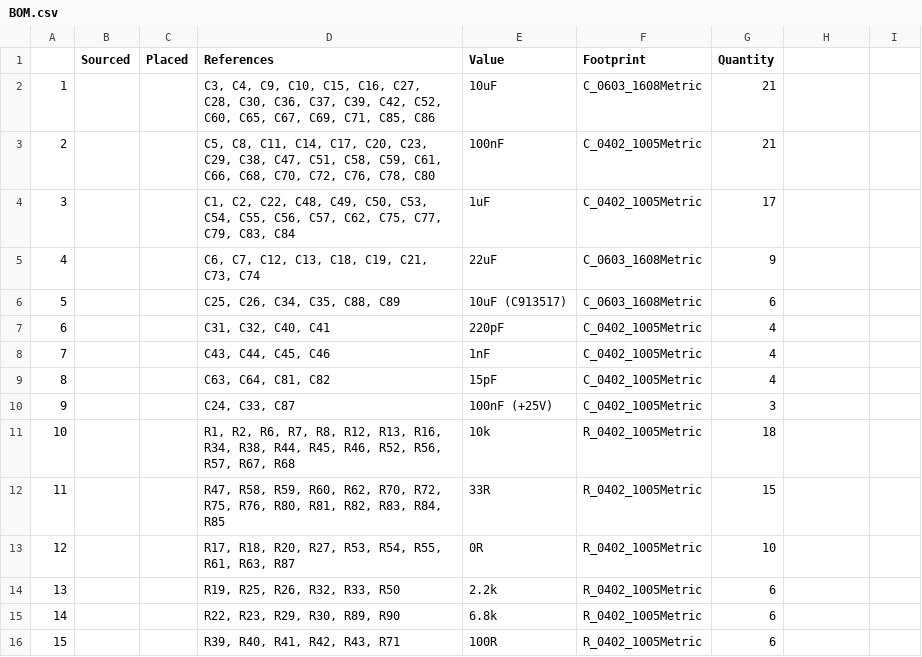
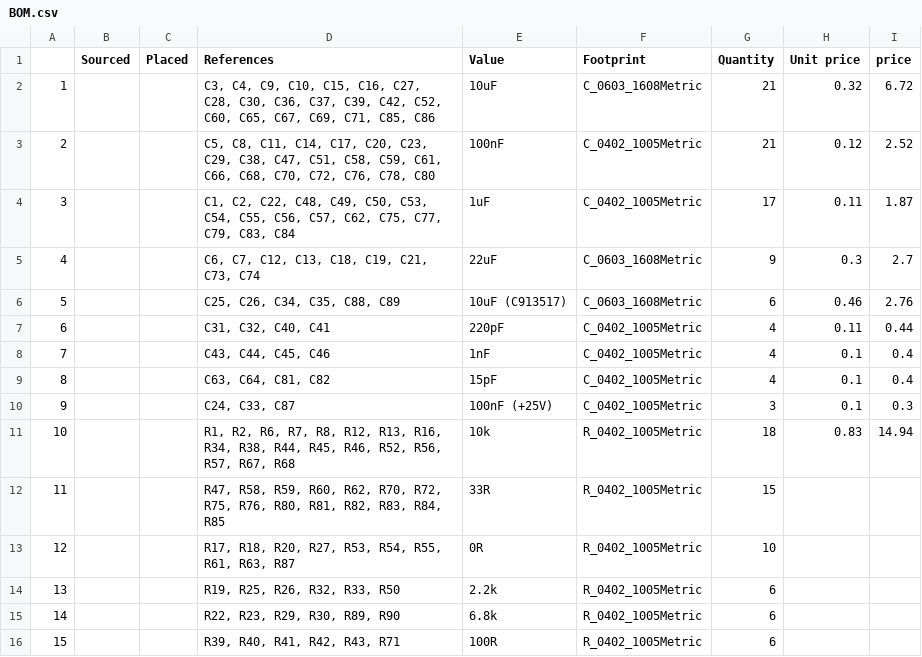
Before and after one commit to jayadeep14/Motherboard-, a CSV file: BOM.csv, drawn as a sheet; only a part is shown; the diff names each change by its address in the sheet, - before the commit and + after, or states it on an @@ line.

Commit message:
Update BOM.csv to include pricing information
Added unit price and total price columns to BOM.

```diff
--- a/BOM.csv
+++ b/BOM.csv
-H1: (empty)
+H1: Unit price
-I1: (empty)
+I1: price
-H2 (Unit price): (empty)
+H2 (Unit price): 0.32
-I2 (price): (empty)
+I2 (price): 6.72
-H3 (Unit price): (empty)
+H3 (Unit price): 0.12
-I3 (price): (empty)
+I3 (price): 2.52
-H4 (Unit price): (empty)
+H4 (Unit price): 0.11
-I4 (price): (empty)
+I4 (price): 1.87
-H5 (Unit price): (empty)
+H5 (Unit price): 0.3
-I5 (price): (empty)
+I5 (price): 2.7
-H6 (Unit price): (empty)
+H6 (Unit price): 0.46
-I6 (price): (empty)
+I6 (price): 2.76
-H7 (Unit price): (empty)
+H7 (Unit price): 0.11
-I7 (price): (empty)
+I7 (price): 0.44
-H8:H10 (Unit price): (empty)
+H8:H10 (Unit price): 0.1
-I8:I9 (price): (empty)
+I8:I9 (price): 0.4
-I10 (price): (empty)
+I10 (price): 0.3
-H11 (Unit price): (empty)
+H11 (Unit price): 0.83
-I11 (price): (empty)
+I11 (price): 14.94
```
